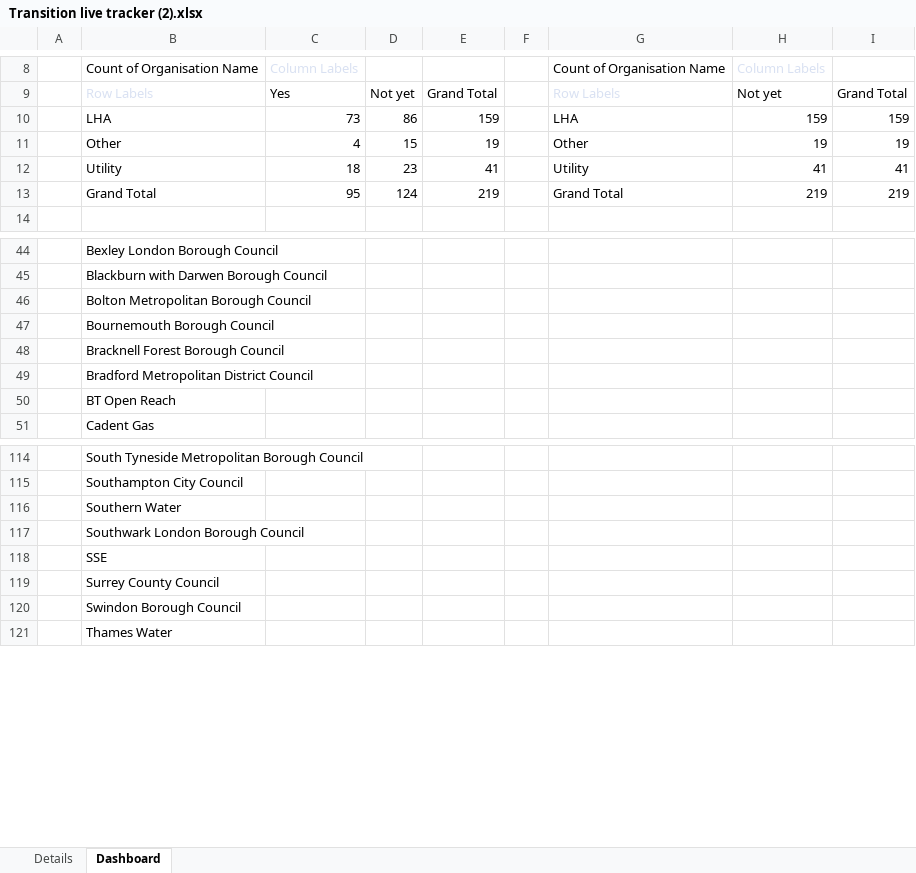
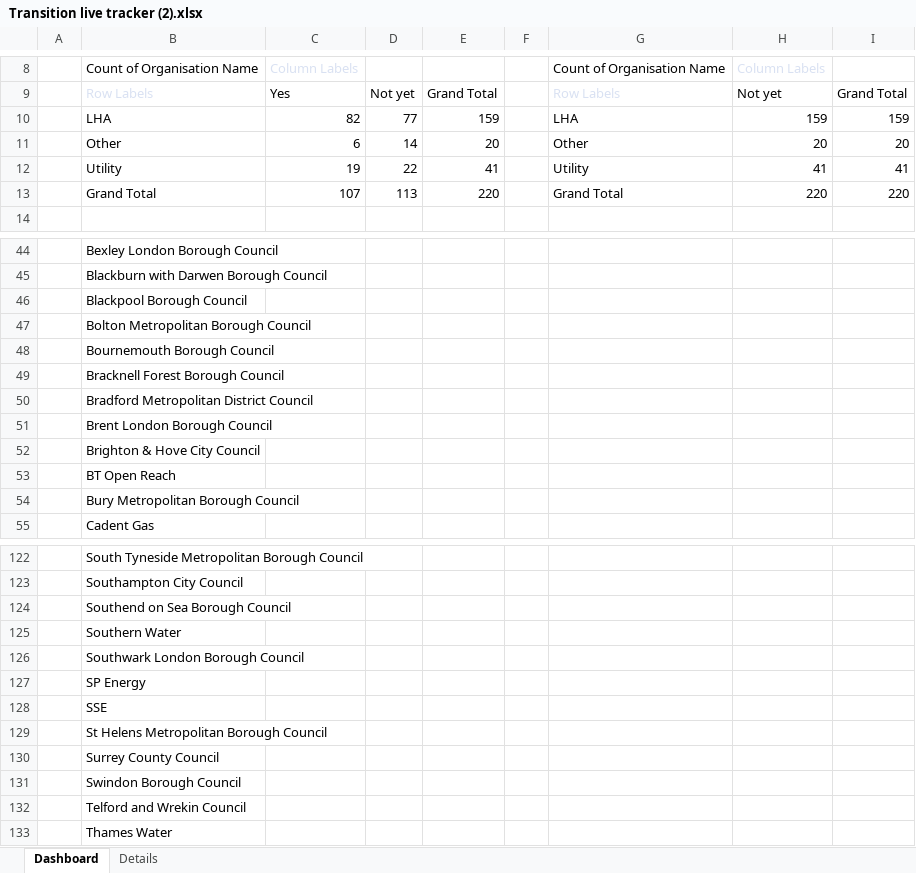
Before and after one commit to jgraham0325/land-register-api-docs, an Excel workbook: docs/assets/files/business-change/Transition live tracker (2).xlsx, sheet Dashboard, drawn as a sheet; only a part is shown, gaps mark what is left out; values as stored, in another font and other column widths than the file's, no borders; charts and pictures not drawn; the diff covers the shown part only; the diff names each change by its address in the sheet, - before the commit and + after, or states it on an @@ line.

Commit message:
Add files via upload

```diff
--- a/docs/assets/files/business-change/Transition live tracker (2).xlsx (sheet Dashboard)
+++ b/docs/assets/files/business-change/Transition live tracker (2).xlsx (sheet Dashboard)
@@ sheet tab order changed: Dashboard | Details @@
-C10: 73
+C10: 82
-D10: 86
+D10: 77
-C11: 4
+C11: 6
-D11: 15
+D11: 14
-E11: 19
+E11: 20
-H11: 19
+H11: 20
-I11: 19
+I11: 20
-C12: 18
+C12: 19
-D12: 23
+D12: 22
-C13: 95
+C13: 107
-D13: 124
+D13: 113
-E13: 219
+E13: 220
-H13: 219
+H13: 220
-I13: 219
+I13: 220
+row 46:  | Blackpool Borough Council
+row 51:  | Brent London Borough Council
+row 52:  | Brighton & Hove City Council
+row 54:  | Bury Metropolitan Borough Council
+row 124:  | Southend on Sea Borough Council
+row 127:  | SP Energy
+row 129:  | St Helens Metropolitan Borough Council
+row 132:  | Telford and Wrekin Council
```
Also changed, not shown: 4 added rows elsewhere in this sheet, sheet Details, charts or pictures.
